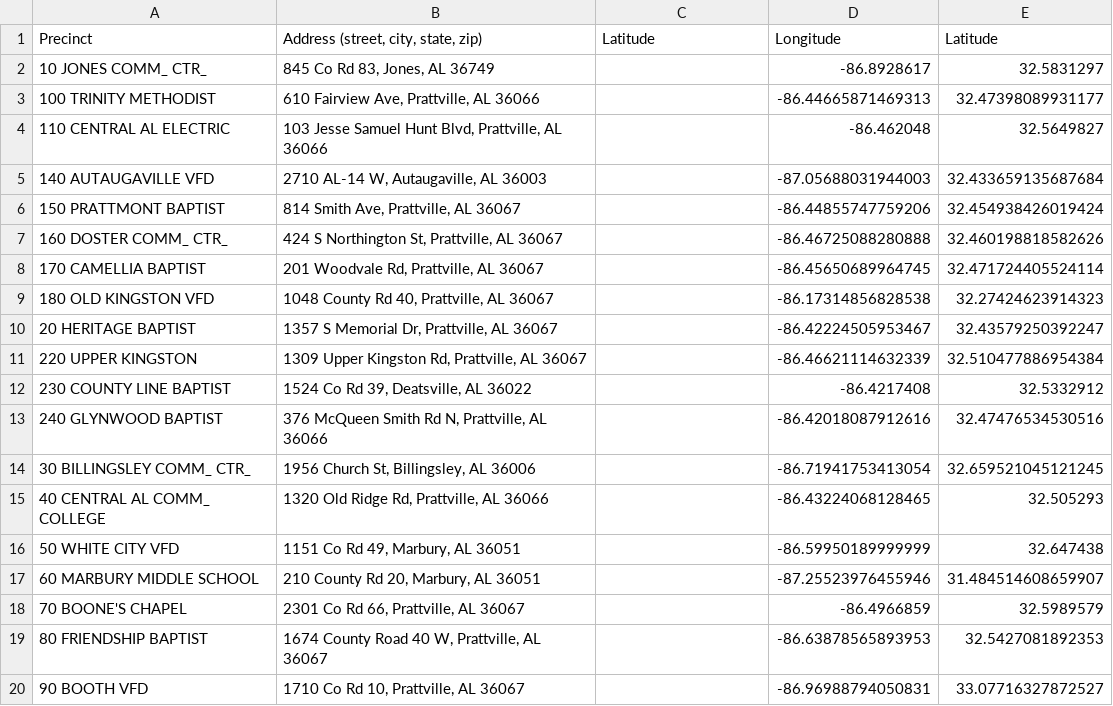
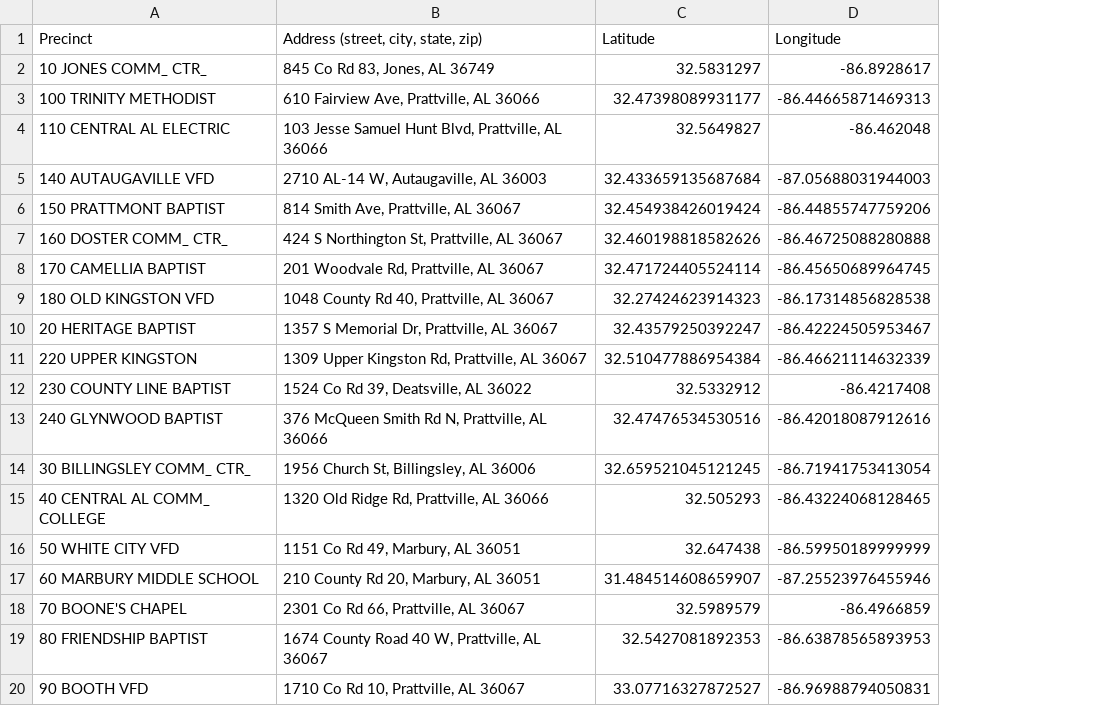
Before and after one commit to Corey4005/2024-AL-Precinct-Locations, a CSV file: County-Precincts-Labeled/autauga.csv, drawn as a sheet; the diff names each change by its address in the sheet, - before the commit and + after, or states it on an @@ line.

Commit message:
added autauga

```diff
--- a/County-Precincts-Labeled/autauga.csv
+++ b/County-Precincts-Labeled/autauga.csv
-column E (Latitude), rows 2-20: 32.5831297 | 32.47398089931177 | 32.5649827 | 32.433659135687684 | 32.454938426019424 | 32.460198818582626 | 32.471724405524114 | 32.27424623914323 | 32.43579250392247 | 32.510477886954384 | 32.5332912 | 32.47476534530516 | 32.659521045121245 | 32.505293 | 32.647438 | 31.484514608659907 | 32.5989579 | 32.5427081892353 | 33.07716327872527
-C2 (Latitude): (empty)
+C2 (Latitude): 32.5831297
-C3 (Latitude): (empty)
+C3 (Latitude): 32.47398089931177
-C4 (Latitude): (empty)
+C4 (Latitude): 32.5649827
-C5 (Latitude): (empty)
+C5 (Latitude): 32.433659135687684
-C6 (Latitude): (empty)
+C6 (Latitude): 32.454938426019424
-C7 (Latitude): (empty)
+C7 (Latitude): 32.460198818582626
-C8 (Latitude): (empty)
+C8 (Latitude): 32.471724405524114
-C9 (Latitude): (empty)
+C9 (Latitude): 32.27424623914323
-C10 (Latitude): (empty)
+C10 (Latitude): 32.43579250392247
-C11 (Latitude): (empty)
+C11 (Latitude): 32.510477886954384
-C12 (Latitude): (empty)
+C12 (Latitude): 32.5332912
-C13 (Latitude): (empty)
+C13 (Latitude): 32.47476534530516
-C14 (Latitude): (empty)
+C14 (Latitude): 32.659521045121245
-C15 (Latitude): (empty)
+C15 (Latitude): 32.505293
-C16 (Latitude): (empty)
+C16 (Latitude): 32.647438
-C17 (Latitude): (empty)
+C17 (Latitude): 31.484514608659907
-C18 (Latitude): (empty)
+C18 (Latitude): 32.5989579
-C19 (Latitude): (empty)
+C19 (Latitude): 32.5427081892353
-C20 (Latitude): (empty)
+C20 (Latitude): 33.07716327872527
```
